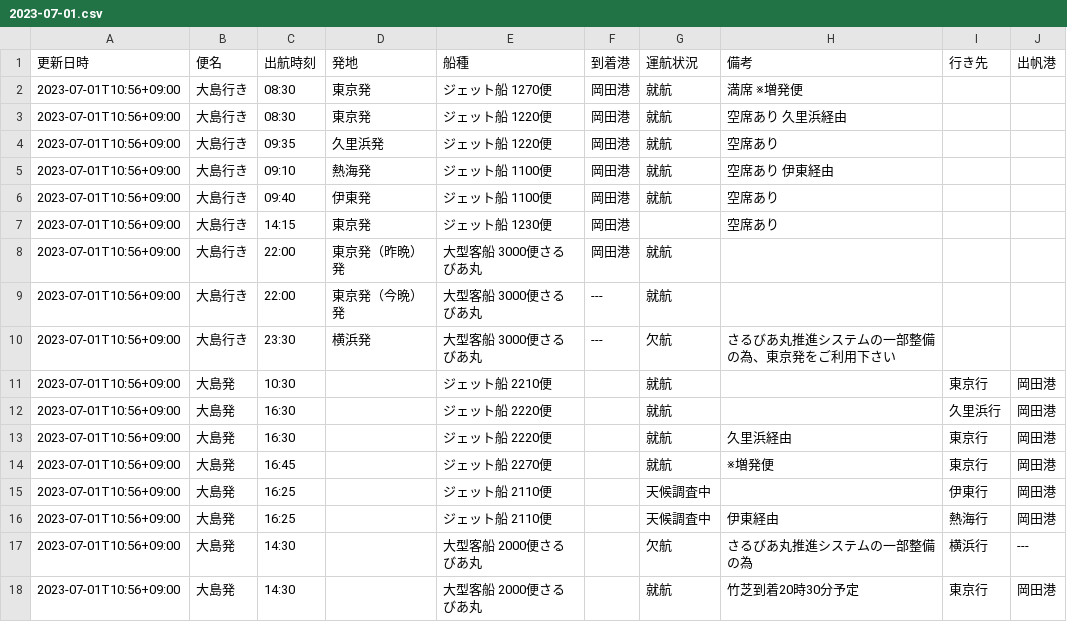
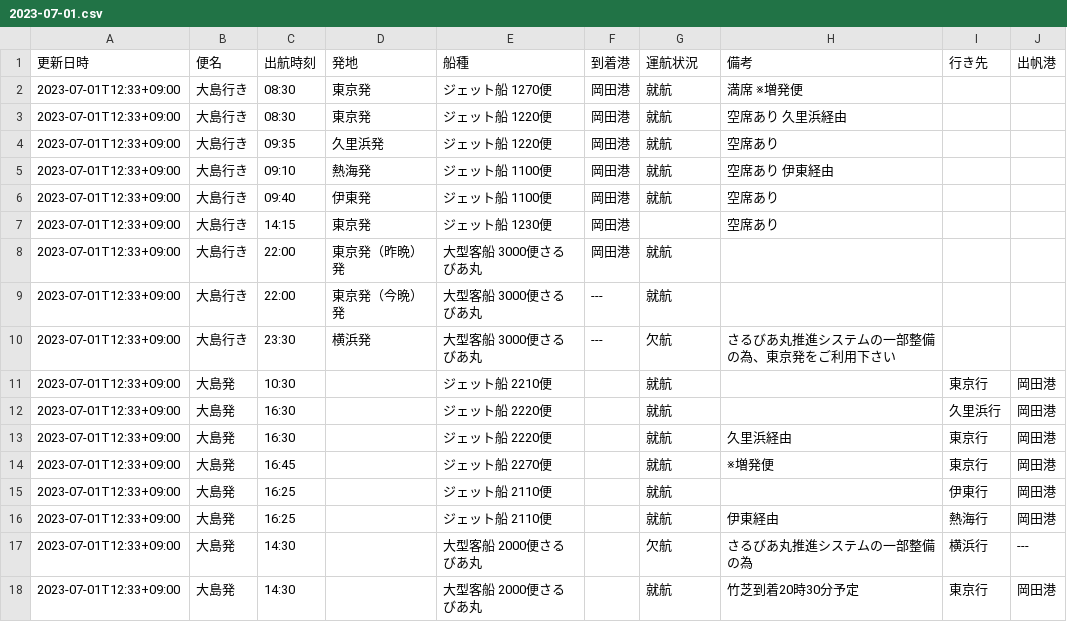
Before and after one commit to code4fukui/opendata-oshima, a CSV file: data/2023-07-01.csv, drawn as a sheet.

Commit message:
update data

```diff
--- a/data/2023-07-01.csv
+++ b/data/2023-07-01.csv
@@ -1,18 +1,18 @@
 更新日時,便名,出航時刻,発地,船種,到着港,運航状況,備考,行き先,出帆港
-2023-07-01T10:56+09:00,大島行き,08:30,東京発,ジェット船 1270便,岡田港,就航,満席　※増発便　,,
-2023-07-01T10:56+09:00,大島行き,08:30,東京発,ジェット船 1220便,岡田港,就航,空席あり　久里浜経由　,,
-2023-07-01T10:56+09:00,大島行き,09:35,久里浜発,ジェット船 1220便,岡田港,就航,空席あり,,
-2023-07-01T10:56+09:00,大島行き,09:10,熱海発,ジェット船 1100便,岡田港,就航,空席あり　伊東経由,,
-2023-07-01T10:56+09:00,大島行き,09:40,伊東発,ジェット船 1100便,岡田港,就航,空席あり,,
-2023-07-01T10:56+09:00,大島行き,14:15,東京発,ジェット船 1230便,岡田港,,空席あり,,
-2023-07-01T10:56+09:00,大島行き,22:00,東京発（昨晩）発,大型客船 3000便さるびあ丸,岡田港,就航,,,
-2023-07-01T10:56+09:00,大島行き,22:00,東京発（今晩）発,大型客船 3000便さるびあ丸,---,就航,,,
-2023-07-01T10:56+09:00,大島行き,23:30,横浜発,大型客船 3000便さるびあ丸,---,欠航,さるびあ丸推進システムの一部整備の為、東京発をご利用下さい,,
-2023-07-01T10:56+09:00,大島発,10:30,,ジェット船 2210便,,就航,　,東京行,岡田港
-2023-07-01T10:56+09:00,大島発,16:30,,ジェット船 2220便,,就航,,久里浜行,岡田港
-2023-07-01T10:56+09:00,大島発,16:30,,ジェット船 2220便,,就航,久里浜経由,東京行,岡田港
-2023-07-01T10:56+09:00,大島発,16:45,,ジェット船 2270便,,就航,※増発便,東京行,岡田港
-2023-07-01T10:56+09:00,大島発,16:25,,ジェット船 2110便,,天候調査中,,伊東行,岡田港
-2023-07-01T10:56+09:00,大島発,16:25,,ジェット船 2110便,,天候調査中,伊東経由,熱海行,岡田港
-2023-07-01T10:56+09:00,大島発,14:30,,大型客船 2000便さるびあ丸,,欠航,さるびあ丸推進システムの一部整備の為,横浜行,---
-2023-07-01T10:56+09:00,大島発,14:30,,大型客船 2000便さるびあ丸,,就航,竹芝到着20時30分予定,東京行,岡田港
+2023-07-01T12:33+09:00,大島行き,08:30,東京発,ジェット船 1270便,岡田港,就航,満席　※増発便　,,
+2023-07-01T12:33+09:00,大島行き,08:30,東京発,ジェット船 1220便,岡田港,就航,空席あり　久里浜経由　,,
+2023-07-01T12:33+09:00,大島行き,09:35,久里浜発,ジェット船 1220便,岡田港,就航,空席あり,,
+2023-07-01T12:33+09:00,大島行き,09:10,熱海発,ジェット船 1100便,岡田港,就航,空席あり　伊東経由,,
+2023-07-01T12:33+09:00,大島行き,09:40,伊東発,ジェット船 1100便,岡田港,就航,空席あり,,
+2023-07-01T12:33+09:00,大島行き,14:15,東京発,ジェット船 1230便,岡田港,,空席あり,,
+2023-07-01T12:33+09:00,大島行き,22:00,東京発（昨晩）発,大型客船 3000便さるびあ丸,岡田港,就航,,,
+2023-07-01T12:33+09:00,大島行き,22:00,東京発（今晩）発,大型客船 3000便さるびあ丸,---,就航,,,
+2023-07-01T12:33+09:00,大島行き,23:30,横浜発,大型客船 3000便さるびあ丸,---,欠航,さるびあ丸推進システムの一部整備の為、東京発をご利用下さい,,
+2023-07-01T12:33+09:00,大島発,10:30,,ジェット船 2210便,,就航,　,東京行,岡田港
+2023-07-01T12:33+09:00,大島発,16:30,,ジェット船 2220便,,就航,,久里浜行,岡田港
+2023-07-01T12:33+09:00,大島発,16:30,,ジェット船 2220便,,就航,久里浜経由,東京行,岡田港
+2023-07-01T12:33+09:00,大島発,16:45,,ジェット船 2270便,,就航,※増発便,東京行,岡田港
+2023-07-01T12:33+09:00,大島発,16:25,,ジェット船 2110便,,就航,,伊東行,岡田港
+2023-07-01T12:33+09:00,大島発,16:25,,ジェット船 2110便,,就航,伊東経由,熱海行,岡田港
+2023-07-01T12:33+09:00,大島発,14:30,,大型客船 2000便さるびあ丸,,欠航,さるびあ丸推進システムの一部整備の為,横浜行,---
+2023-07-01T12:33+09:00,大島発,14:30,,大型客船 2000便さるびあ丸,,就航,竹芝到着20時30分予定,東京行,岡田港
```
Also changed, not shown: data/latest.csv.
